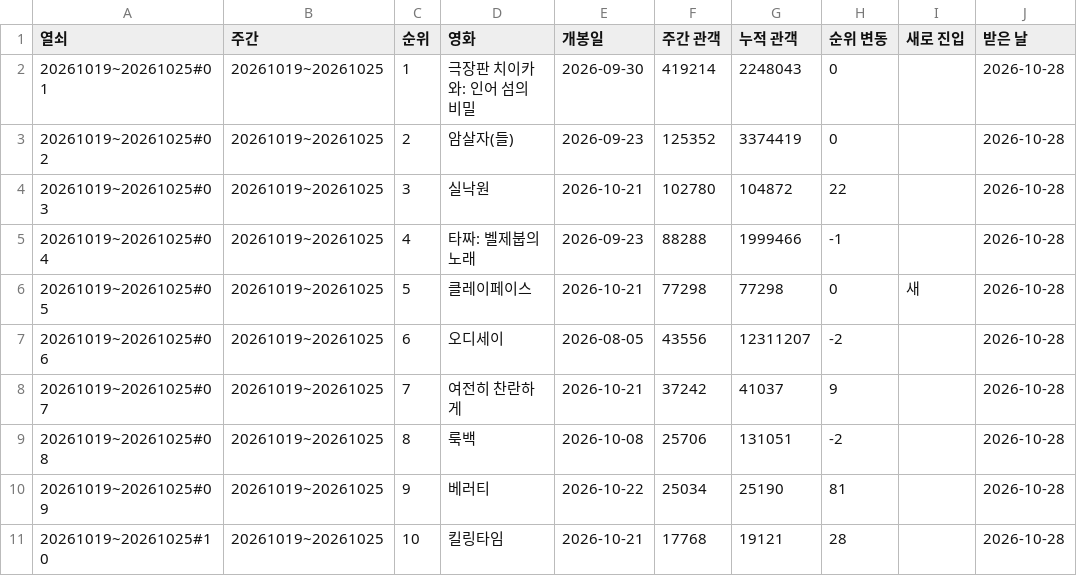
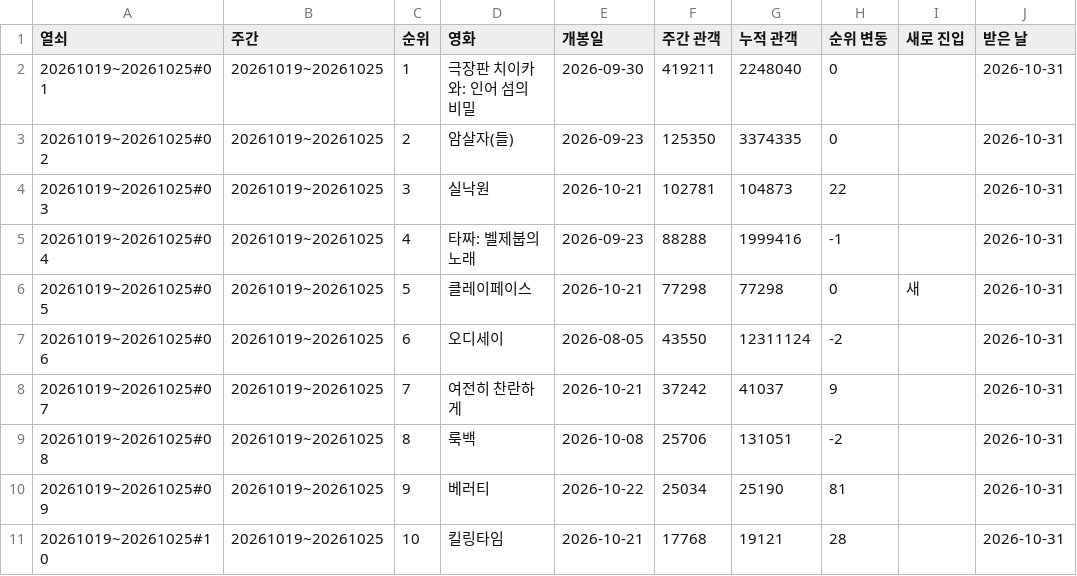
Before and after one commit to kwonjinbeom/jb_office, a CSV file: 콘텐츠/블로그_카페/데이터/박스오피스.csv, drawn as a sheet.

```diff
--- a/콘텐츠/블로그_카페/데이터/박스오피스.csv
+++ b/콘텐츠/블로그_카페/데이터/박스오피스.csv
@@ -1,11 +1,11 @@
 열쇠,주간,순위,영화,개봉일,주간 관객,누적 관객,순위 변동,새로 진입,받은 날
-20261019~20261025#01,20261019~20261025,1,극장판 치이카와: 인어 섬의 비밀,2026-09-30,419214,2248043,0,,2026-10-28
-20261019~20261025#02,20261019~20261025,2,암살자(들),2026-09-23,125352,3374419,0,,2026-10-28
-20261019~20261025#03,20261019~20261025,3,실낙원,2026-10-21,102780,104872,22,,2026-10-28
-20261019~20261025#04,20261019~20261025,4,타짜: 벨제붑의 노래,2026-09-23,88288,1999466,-1,,2026-10-28
-20261019~20261025#05,20261019~20261025,5,클레이페이스,2026-10-21,77298,77298,0,새,2026-10-28
-20261019~20261025#06,20261019~20261025,6,오디세이,2026-08-05,43556,12311207,-2,,2026-10-28
-20261019~20261025#07,20261019~20261025,7,여전히 찬란하게,2026-10-21,37242,41037,9,,2026-10-28
-20261019~20261025#08,20261019~20261025,8,룩백,2026-10-08,25706,131051,-2,,2026-10-28
-20261019~20261025#09,20261019~20261025,9,베러티,2026-10-22,25034,25190,81,,2026-10-28
-20261019~20261025#10,20261019~20261025,10,킬링타임,2026-10-21,17768,19121,28,,2026-10-28
+20261019~20261025#01,20261019~20261025,1,극장판 치이카와: 인어 섬의 비밀,2026-09-30,419211,2248040,0,,2026-10-31
+20261019~20261025#02,20261019~20261025,2,암살자(들),2026-09-23,125350,3374335,0,,2026-10-31
+20261019~20261025#03,20261019~20261025,3,실낙원,2026-10-21,102781,104873,22,,2026-10-31
+20261019~20261025#04,20261019~20261025,4,타짜: 벨제붑의 노래,2026-09-23,88288,1999416,-1,,2026-10-31
+20261019~20261025#05,20261019~20261025,5,클레이페이스,2026-10-21,77298,77298,0,새,2026-10-31
+20261019~20261025#06,20261019~20261025,6,오디세이,2026-08-05,43550,12311124,-2,,2026-10-31
+20261019~20261025#07,20261019~20261025,7,여전히 찬란하게,2026-10-21,37242,41037,9,,2026-10-31
+20261019~20261025#08,20261019~20261025,8,룩백,2026-10-08,25706,131051,-2,,2026-10-31
+20261019~20261025#09,20261019~20261025,9,베러티,2026-10-22,25034,25190,81,,2026-10-31
+20261019~20261025#10,20261019~20261025,10,킬링타임,2026-10-21,17768,19121,28,,2026-10-31
```
Also changed, not shown: 콘텐츠/블로그_카페/데이터/미국지수.csv, 콘텐츠/블로그_카페/데이터/분양.csv, 6 other files.
